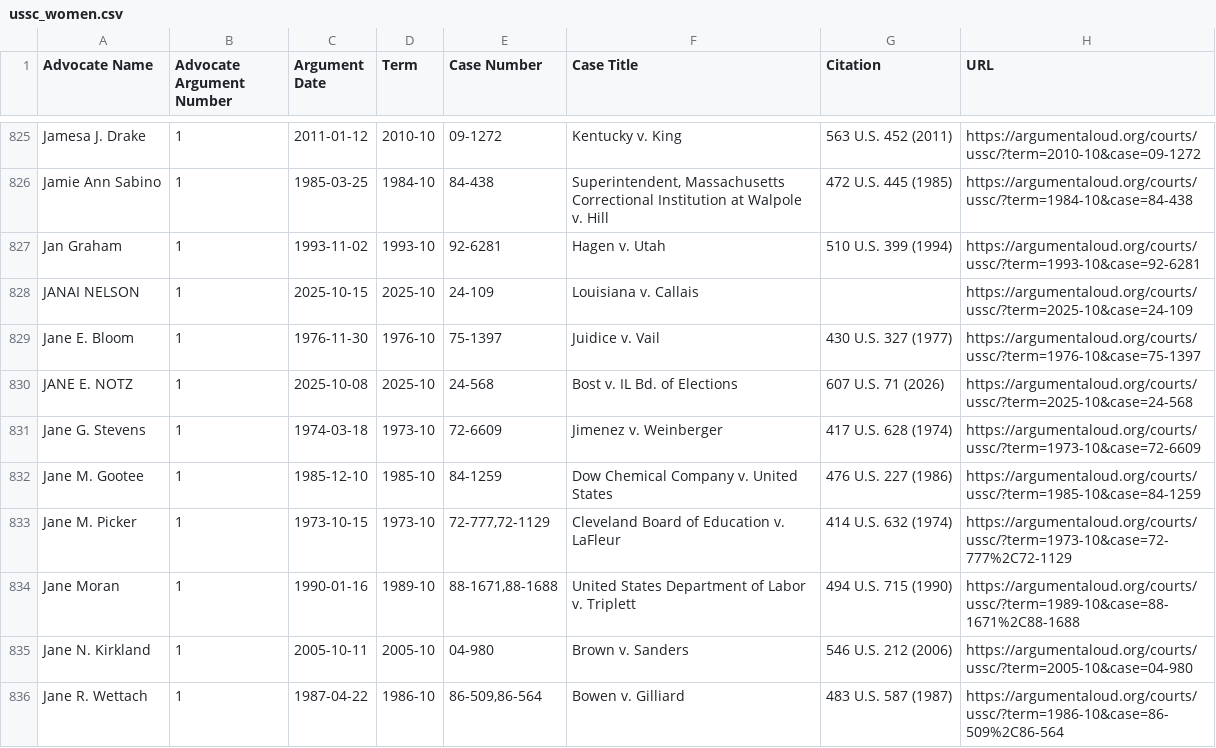
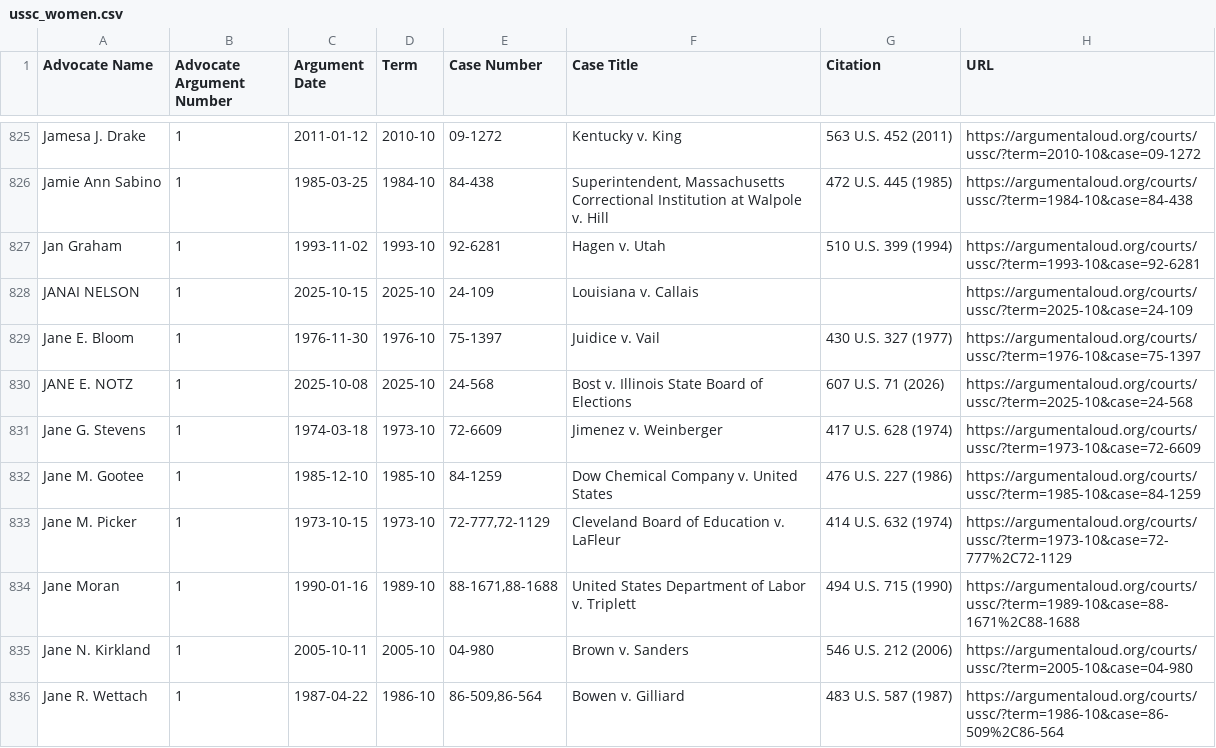
Before and after one commit to jeffpar/argument-aloud, a CSV file: data/aa/ussc_women.csv, drawn as a sheet; only a part is shown, gaps mark what is left out.

Commit message:
Corrected some advocate data

```diff
--- a/data/aa/ussc_women.csv
+++ b/data/aa/ussc_women.csv
@@ -829,3 +829,3 @@
 "Jane E. Bloom",1,"1976-11-30","1976-10","75-1397","Juidice v. Vail","430 U.S. 327 (1977)","https://argumentaloud.org/courts/ussc/?term=1976-10&case=75-1397"
-"JANE E. NOTZ",1,"2025-10-08","2025-10","24-568","Bost v. IL Bd. of Elections","607 U.S. 71 (2026)","https://argumentaloud.org/courts/ussc/?term=2025-10&case=24-568"
+"JANE E. NOTZ",1,"2025-10-08","2025-10","24-568","Bost v. Illinois State Board of Elections","607 U.S. 71 (2026)","https://argumentaloud.org/courts/ussc/?term=2025-10&case=24-568"
 "Jane G. Stevens",1,"1974-03-18","1973-10","72-6609","Jimenez v. Weinberger","417 U.S. 628 (1974)","https://argumentaloud.org/courts/ussc/?term=1973-10&case=72-6609"
```
Also changed, not shown: 14 other files.
